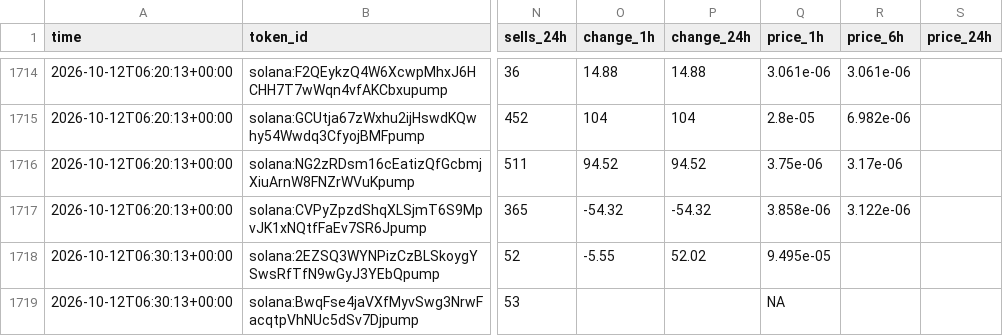
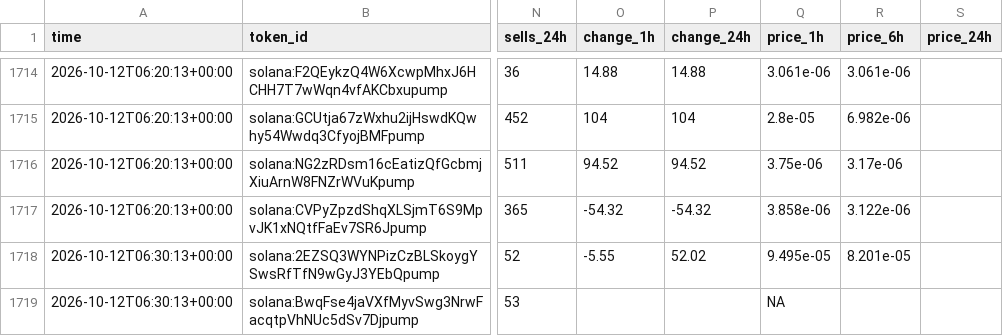
Before and after one commit to zachevm/Telegram-Bot, a CSV file: rejected.csv, drawn as a sheet; only a part is shown, gaps mark what is left out; the diff covers the shown part only; the diff names each change by its address in the sheet, - before the commit and + after, or states it on an @@ line.

```diff
--- a/rejected.csv
+++ b/rejected.csv
-R1718 (price_6h): (empty)
+R1718 (price_6h): 8.201e-05
```
Also changed, not shown: 2 added rows and 5 edited cells elsewhere in this file, alerts.csv, runs.csv, 1 other file.
